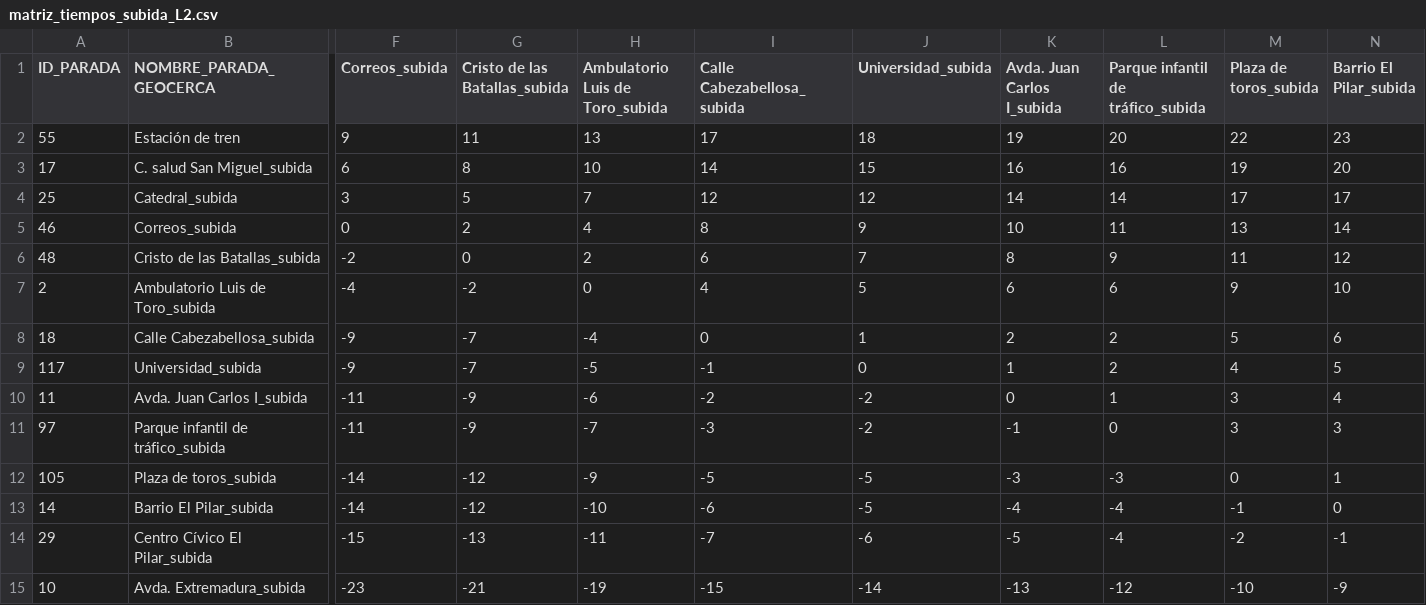
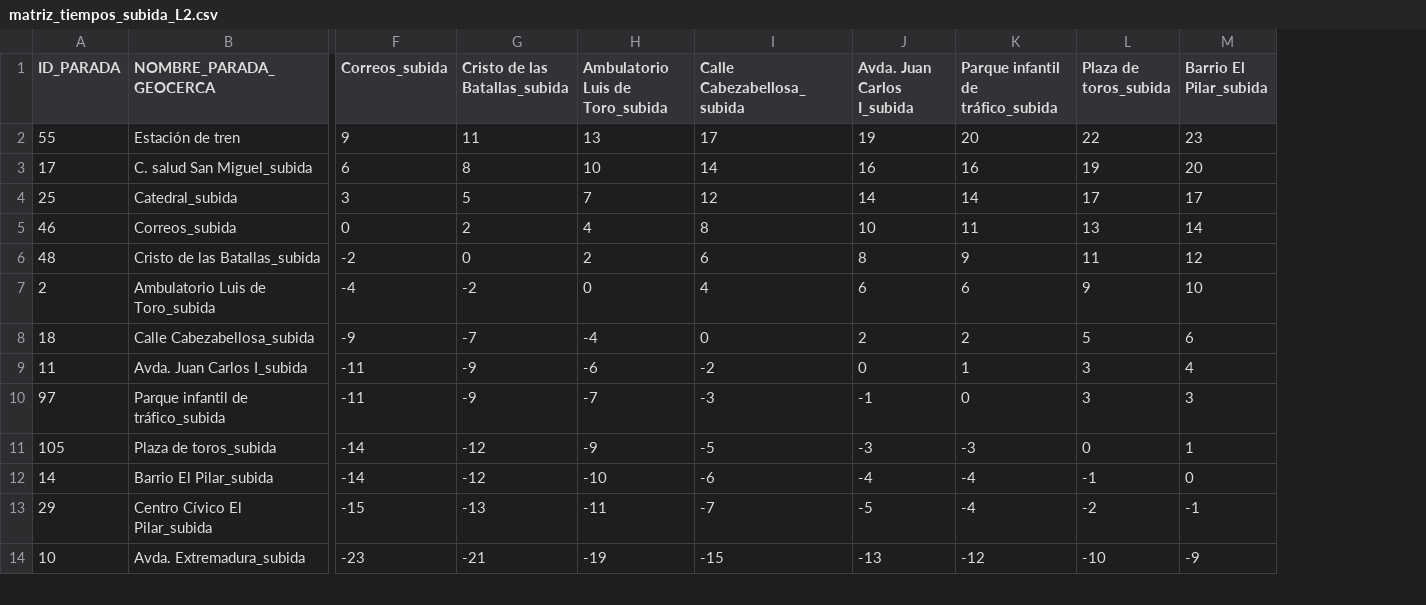
Before and after one commit to KepaAmigoTECHFriendly/gestionBus, a CSV file: inst/extdata/matriz_tiempos_subida_L2.csv, drawn as a sheet; only a part is shown, gaps mark what is left out; rows hold the shown columns only; the diff names each change by its address in the sheet, - before the commit and + after, or states it on an @@ line.

```diff
--- a/inst/extdata/matriz_tiempos_subida_L2.csv
+++ b/inst/extdata/matriz_tiempos_subida_L2.csv
-column J (Universidad_subida), rows 2-8: 18 | 15 | 12 | 9 | 7 | 5 | 1; rows 10-15: -2 | -2 | -5 | -5 | -6 | -14
-row 9: 117 | Universidad_subida | -9 | -7 | -5 | -1 | 0 | 1 | 2 | 4 | 5
```
Also changed, not shown: inst/extdata/paradas_bus_plasencia.csv.
